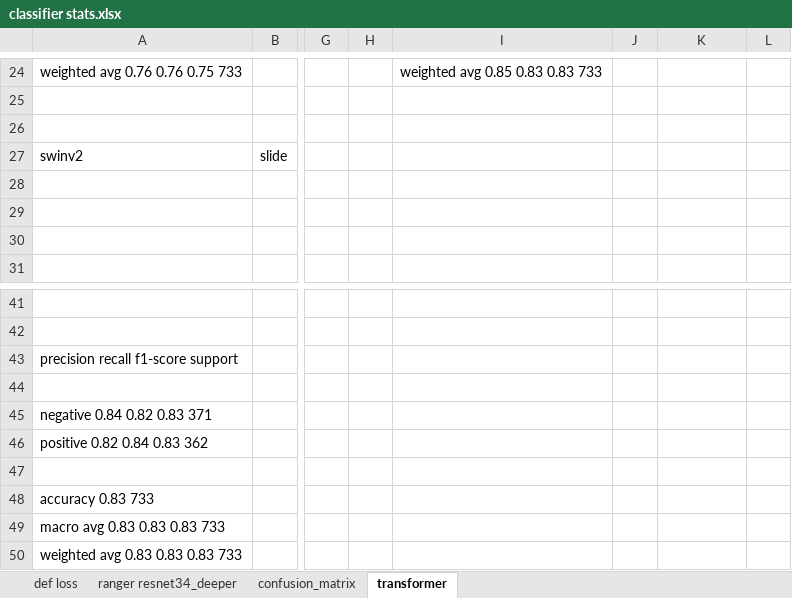
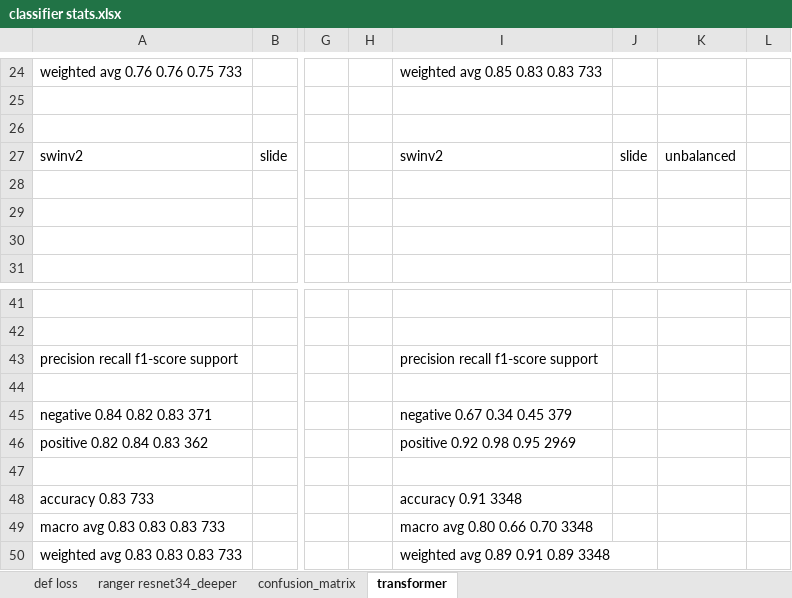
Before and after one commit to ArenLYT/EmotionalArtGeneration, an Excel workbook: classifier stats.xlsx, sheet transformer, drawn as a sheet; only a part is shown, gaps mark what is left out; values as stored, in another font and other column widths than the file's, no borders; charts and pictures not drawn; the diff names each change by its address in the sheet, - before the commit and + after, or states it on an @@ line.

Commit message:
unbalance test

```diff
--- a/classifier stats.xlsx (sheet transformer)
+++ b/classifier stats.xlsx (sheet transformer)
-I27: (empty)
+I27: swinv2
-J27: (empty)
+J27: slide
-K27: (empty)
+K27: unbalanced
-I43: (empty)
+I43: precision recall f1-score support
-I45: (empty)
+I45: negative 0.67 0.34 0.45 379
-I46: (empty)
+I46: positive 0.92 0.98 0.95 2969
-I48: (empty)
+I48: accuracy 0.91 3348
-I49: (empty)
+I49: macro avg 0.80 0.66 0.70 3348
-I50: (empty)
+I50: weighted avg 0.89 0.91 0.89 3348
```
Also changed, not shown: charts or pictures, 1 other file.
